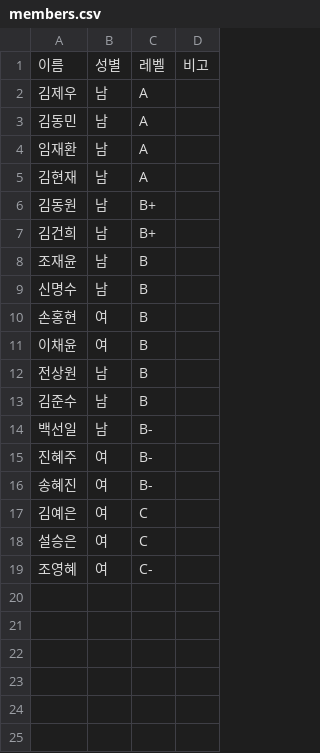
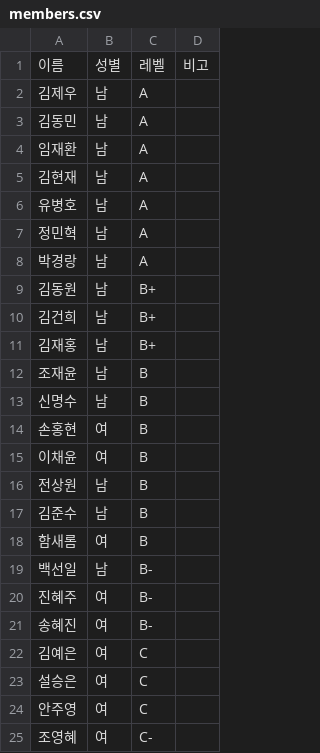
Before and after one commit to Jayk-resonance/Tennis-match, a CSV file: data/members.csv, drawn as a sheet.

```diff
--- a/data/members.csv
+++ b/data/members.csv
@@ -5,4 +5,8 @@
 김현재,남,A,
+유병호,남,A,
+정민혁,남,A,
+박경랑,남,A,
 김동원,남,B+,
 김건희,남,B+,
+김재홍,남,B+,
 조재윤,남,B,
@@ -13,2 +17,3 @@
 김준수,남,B,
+함새롬,여,B,
 백선일,남,B-,
@@ -18,2 +23,3 @@
 설승은,여,C,
+안주영,여,C,
 조영혜,여,C-,
```
